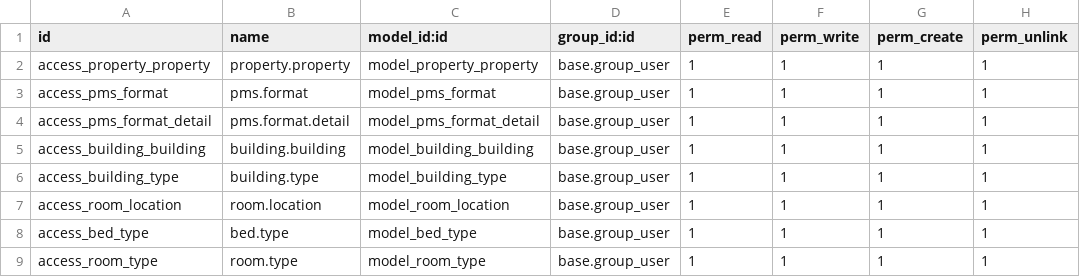
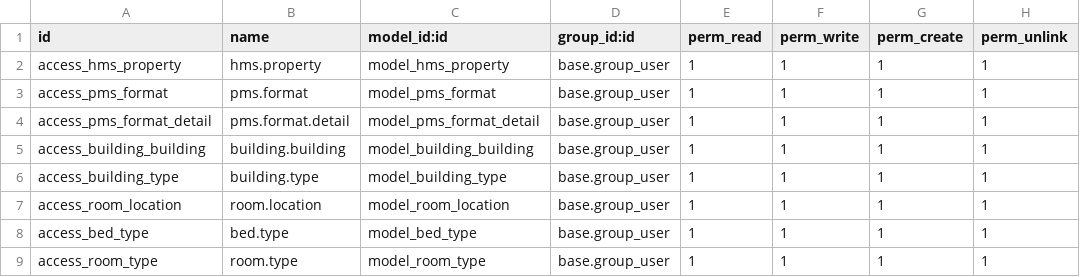
Before and after one commit to kaungmyatsoekms/hms-1, a CSV file: hms/security/ir.model.access.csv, drawn as a sheet; only a part is shown.

```diff
--- a/hms/security/ir.model.access.csv
+++ b/hms/security/ir.model.access.csv
@@ -1,3 +1,3 @@
 id,name,model_id:id,group_id:id,perm_read,perm_write,perm_create,perm_unlink
-access_property_property,property.property,model_property_property,base.group_user,1,1,1,1
+access_hms_property,hms.property,model_hms_property,base.group_user,1,1,1,1
 access_pms_format,pms.format,model_pms_format,base.group_user,1,1,1,1
```
Also changed, not shown: 21 other files.
